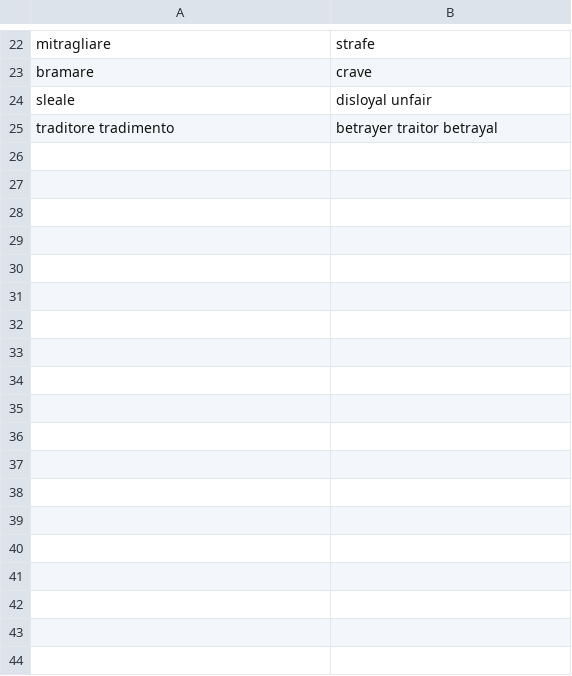
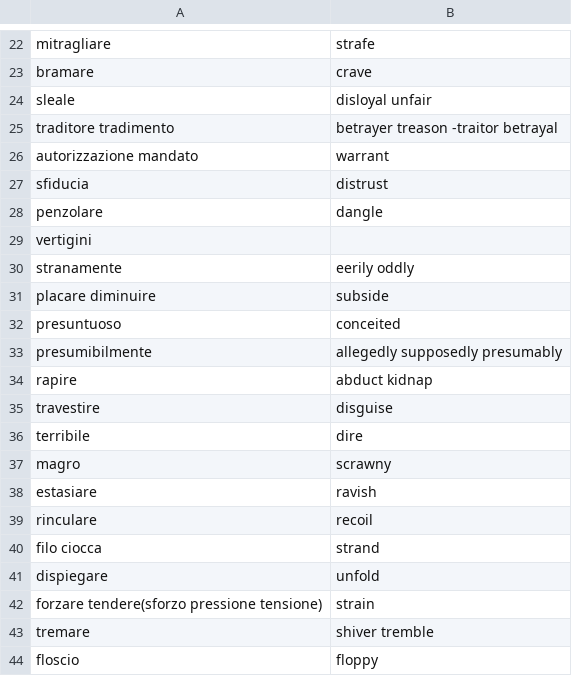
Before and after one commit to Chiquadro841/english_app, a CSV file: words_adjectives.csv, drawn as a sheet; only a part is shown, gaps mark what is left out; the diff covers the shown part only.

Commit message:
Update words_adjectives.csv

```diff
--- a/words_adjectives.csv
+++ b/words_adjectives.csv
@@ -24,2 +24,21 @@ bramare,crave
 sleale,disloyal unfair
-traditore tradimento,betrayer traitor betrayal
+traditore tradimento,betrayer treason -traitor betrayal
+autorizzazione mandato,warrant
+sfiducia,distrust
+penzolare,dangle
+vertigini
+stranamente,eerily oddly
+placare diminuire,subside
+presuntuoso,conceited
+presumibilmente, allegedly supposedly presumably
+rapire,abduct kidnap
+travestire,disguise
+terribile,dire
+magro,scrawny
+estasiare,ravish
+rinculare,recoil
+filo ciocca, strand
+dispiegare,unfold
+forzare tendere(sforzo pressione tensione),strain
+tremare,shiver tremble
+floscio,floppy
```
Also changed, not shown: 44 added rows elsewhere in this file.
